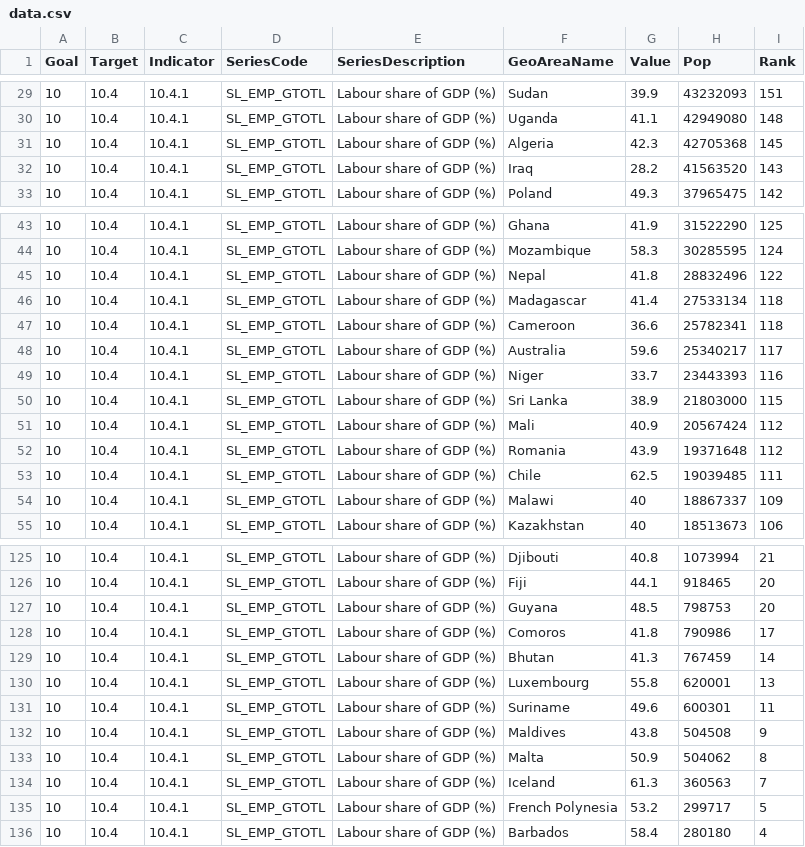
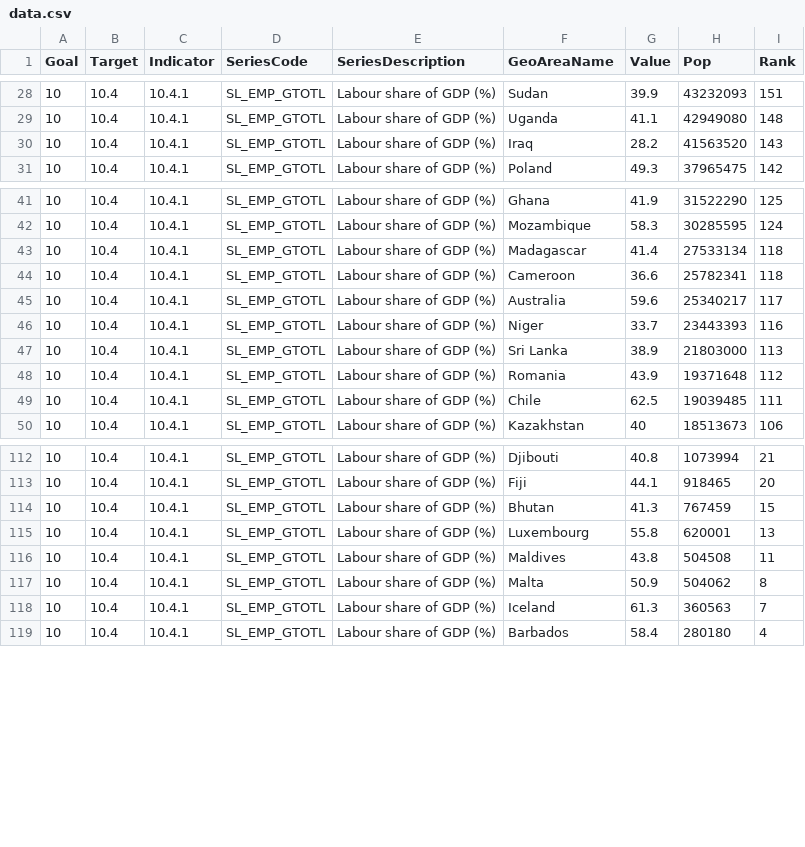
Before and after one commit to asadahmadk/MajorStudio1, a CSV file: quantativeproject/data.csv, drawn as a sheet; only a part is shown, gaps mark what is left out; the diff covers the shown part only.

Commit message:
Update data.csv

```diff
--- a/quantativeproject/data.csv
+++ b/quantativeproject/data.csv
@@ -30,3 +29,2 @@ Goal,Target,Indicator,SeriesCode,SeriesDescription,GeoAreaName,Value,Pop,Rank
 10,10.4,10.4.1,SL_EMP_GTOTL,Labour share of GDP (%),Uganda,41.1,42949080,148
-10,10.4,10.4.1,SL_EMP_GTOTL,Labour share of GDP (%),Algeria,42.3,42705368,145
 10,10.4,10.4.1,SL_EMP_GTOTL,Labour share of GDP (%),Iraq,28.2,41563520,143
@@ -44,3 +42,2 @@ Goal,Target,Indicator,SeriesCode,SeriesDescription,GeoAreaName,Value,Pop,Rank
 10,10.4,10.4.1,SL_EMP_GTOTL,Labour share of GDP (%),Mozambique,58.3,30285595,124
-10,10.4,10.4.1,SL_EMP_GTOTL,Labour share of GDP (%),Nepal,41.8,28832496,122
 10,10.4,10.4.1,SL_EMP_GTOTL,Labour share of GDP (%),Madagascar,41.4,27533134,118
@@ -49,7 +46,5 @@ Goal,Target,Indicator,SeriesCode,SeriesDescription,GeoAreaName,Value,Pop,Rank
 10,10.4,10.4.1,SL_EMP_GTOTL,Labour share of GDP (%),Niger,33.7,23443393,116
-10,10.4,10.4.1,SL_EMP_GTOTL,Labour share of GDP (%),Sri Lanka,38.9,21803000,115
-10,10.4,10.4.1,SL_EMP_GTOTL,Labour share of GDP (%),Mali,40.9,20567424,112
+10,10.4,10.4.1,SL_EMP_GTOTL,Labour share of GDP (%),Sri Lanka,38.9,21803000,113
 10,10.4,10.4.1,SL_EMP_GTOTL,Labour share of GDP (%),Romania,43.9,19371648,112
 10,10.4,10.4.1,SL_EMP_GTOTL,Labour share of GDP (%),Chile,62.5,19039485,111
-10,10.4,10.4.1,SL_EMP_GTOTL,Labour share of GDP (%),Malawi,40,18867337,109
 10,10.4,10.4.1,SL_EMP_GTOTL,Labour share of GDP (%),Kazakhstan,40,18513673,106
@@ -126,11 +113,7 @@ Goal,Target,Indicator,SeriesCode,SeriesDescription,GeoAreaName,Value,Pop,Rank
 10,10.4,10.4.1,SL_EMP_GTOTL,Labour share of GDP (%),Fiji,44.1,918465,20
-10,10.4,10.4.1,SL_EMP_GTOTL,Labour share of GDP (%),Guyana,48.5,798753,20
-10,10.4,10.4.1,SL_EMP_GTOTL,Labour share of GDP (%),Comoros,41.8,790986,17
-10,10.4,10.4.1,SL_EMP_GTOTL,Labour share of GDP (%),Bhutan,41.3,767459,14
+10,10.4,10.4.1,SL_EMP_GTOTL,Labour share of GDP (%),Bhutan,41.3,767459,15
 10,10.4,10.4.1,SL_EMP_GTOTL,Labour share of GDP (%),Luxembourg,55.8,620001,13
-10,10.4,10.4.1,SL_EMP_GTOTL,Labour share of GDP (%),Suriname,49.6,600301,11
-10,10.4,10.4.1,SL_EMP_GTOTL,Labour share of GDP (%),Maldives,43.8,504508,9
+10,10.4,10.4.1,SL_EMP_GTOTL,Labour share of GDP (%),Maldives,43.8,504508,11
 10,10.4,10.4.1,SL_EMP_GTOTL,Labour share of GDP (%),Malta,50.9,504062,8
 10,10.4,10.4.1,SL_EMP_GTOTL,Labour share of GDP (%),Iceland,61.3,360563,7
-10,10.4,10.4.1,SL_EMP_GTOTL,Labour share of GDP (%),French Polynesia,53.2,299717,5
 10,10.4,10.4.1,SL_EMP_GTOTL,Labour share of GDP (%),Barbados,58.4,280180,4
```
Also changed, not shown: 9 removed rows and 10 edited cells elsewhere in this file.
